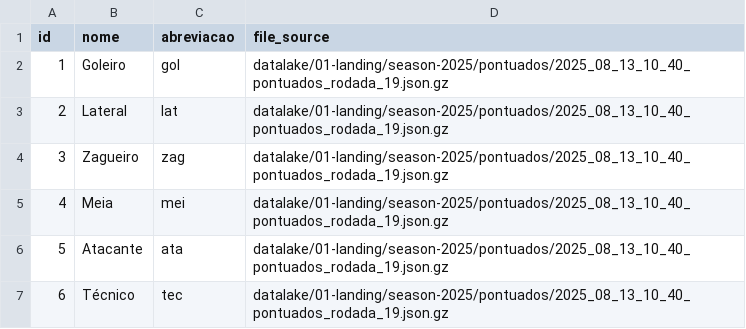
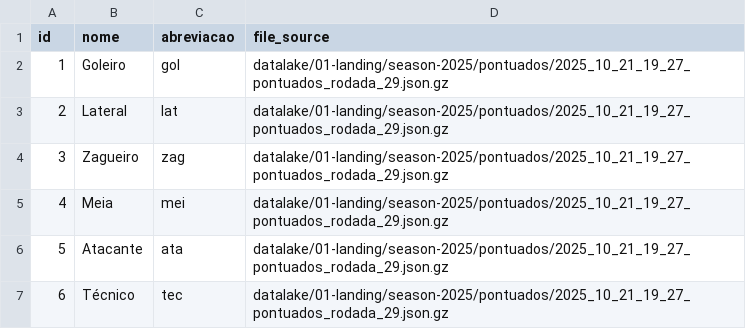
Before and after one commit to adntayer/cartola_datalake, a CSV file: datalake/02-bronze/season-2025/pontuados/posicoes.csv, drawn as a sheet.

```diff
--- a/datalake/02-bronze/season-2025/pontuados/posicoes.csv
+++ b/datalake/02-bronze/season-2025/pontuados/posicoes.csv
@@ -1,7 +1,7 @@
 id;nome;abreviacao;file_source
-1;Goleiro;gol;datalake/01-landing/season-2025/pontuados/2025_08_13_10_40_pontuados_rodada_19.json.gz
-2;Lateral;lat;datalake/01-landing/season-2025/pontuados/2025_08_13_10_40_pontuados_rodada_19.json.gz
-3;Zagueiro;zag;datalake/01-landing/season-2025/pontuados/2025_08_13_10_40_pontuados_rodada_19.json.gz
-4;Meia;mei;datalake/01-landing/season-2025/pontuados/2025_08_13_10_40_pontuados_rodada_19.json.gz
-5;Atacante;ata;datalake/01-landing/season-2025/pontuados/2025_08_13_10_40_pontuados_rodada_19.json.gz
-6;Técnico;tec;datalake/01-landing/season-2025/pontuados/2025_08_13_10_40_pontuados_rodada_19.json.gz
+1;Goleiro;gol;datalake/01-landing/season-2025/pontuados/2025_10_21_19_27_pontuados_rodada_29.json.gz
+2;Lateral;lat;datalake/01-landing/season-2025/pontuados/2025_10_21_19_27_pontuados_rodada_29.json.gz
+3;Zagueiro;zag;datalake/01-landing/season-2025/pontuados/2025_10_21_19_27_pontuados_rodada_29.json.gz
+4;Meia;mei;datalake/01-landing/season-2025/pontuados/2025_10_21_19_27_pontuados_rodada_29.json.gz
+5;Atacante;ata;datalake/01-landing/season-2025/pontuados/2025_10_21_19_27_pontuados_rodada_29.json.gz
+6;Técnico;tec;datalake/01-landing/season-2025/pontuados/2025_10_21_19_27_pontuados_rodada_29.json.gz
```
Also changed, not shown: datalake/02-bronze/season-2025/pontuados/clubes.csv, 1 other file.
